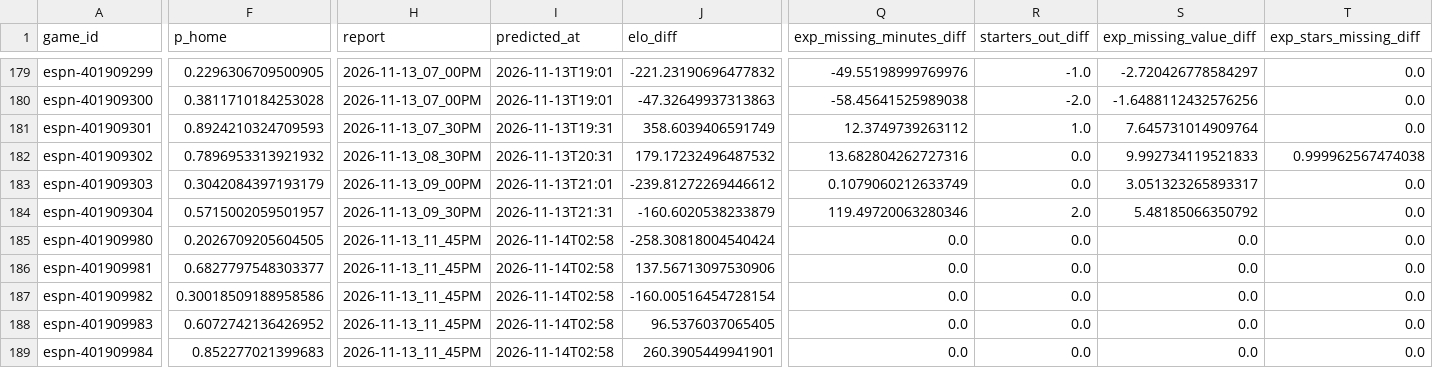
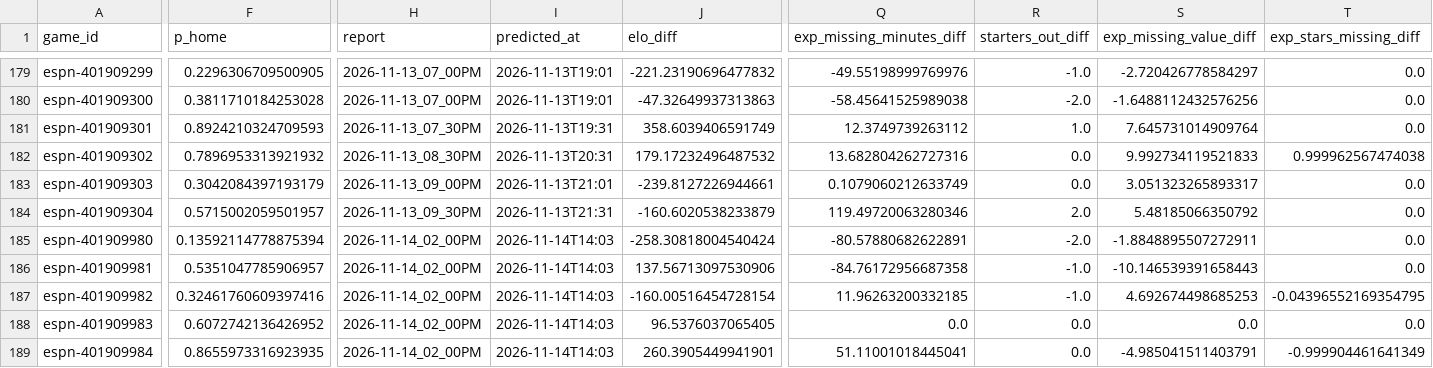
Before and after one commit to z3nsz/nba-prediction, a CSV file: live_state/predictions_2026-27.csv, drawn as a sheet; only a part is shown, gaps mark what is left out; the diff names each change by its address in the sheet, - before the commit and + after, or states it on an @@ line.

```diff
--- a/live_state/predictions_2026-27.csv
+++ b/live_state/predictions_2026-27.csv
-J183 (elo_diff): -239.81272269446612
+J183 (elo_diff): -239.8127226944661
-F185 (p_home): 0.2026709205604505
+F185 (p_home): 0.13592114778875394
-H185:H189 (report): 2026-11-13_11_45PM
+H185:H189 (report): 2026-11-14_02_00PM
-I185:I189 (predicted_at): 2026-11-14T02:58
+I185:I189 (predicted_at): 2026-11-14T14:03
-Q185 (exp_missing_minutes_diff): 0.0
+Q185 (exp_missing_minutes_diff): -80.57880682622891
-R185 (starters_out_diff): 0.0
+R185 (starters_out_diff): -2.0
-S185 (exp_missing_value_diff): 0.0
+S185 (exp_missing_value_diff): -1.8848895507272911
-F186 (p_home): 0.6827797548303377
+F186 (p_home): 0.5351047785906957
-Q186 (exp_missing_minutes_diff): 0.0
+Q186 (exp_missing_minutes_diff): -84.76172956687358
-R186:R187 (starters_out_diff): 0.0
+R186:R187 (starters_out_diff): -1.0
-S186 (exp_missing_value_diff): 0.0
+S186 (exp_missing_value_diff): -10.146539391658443
-F187 (p_home): 0.30018509188958586
+F187 (p_home): 0.32461760609397416
-Q187 (exp_missing_minutes_diff): 0.0
+Q187 (exp_missing_minutes_diff): 11.96263200332185
-S187 (exp_missing_value_diff): 0.0
+S187 (exp_missing_value_diff): 4.692674498685253
-T187 (exp_stars_missing_diff): 0.0
+T187 (exp_stars_missing_diff): -0.04396552169354795
-F189 (p_home): 0.852277021399683
+F189 (p_home): 0.8655973316923935
-Q189 (exp_missing_minutes_diff): 0.0
+Q189 (exp_missing_minutes_diff): 51.11001018445041
-S189 (exp_missing_value_diff): 0.0
+S189 (exp_missing_value_diff): -4.985041511403791
-T189 (exp_stars_missing_diff): 0.0
+T189 (exp_stars_missing_diff): -0.999904461641349
```
Also changed, not shown: live_state/listings_2026-27.csv, 6 other files.
